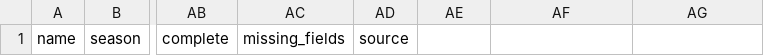
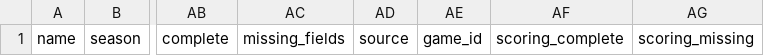
Before and after one commit to Jonathan94110/prime-rushmore, a CSV file: fantasy-legends/data/sheets/te_gamelogs_1950s.csv, drawn as a sheet; only a part is shown, gaps mark what is left out; the diff names each change by its address in the sheet, - before the commit and + after, or states it on an @@ line.

```diff
--- a/fantasy-legends/data/sheets/te_gamelogs_1950s.csv
+++ b/fantasy-legends/data/sheets/te_gamelogs_1950s.csv
-AE1: (empty)
+AE1: game_id
-AF1: (empty)
+AF1: scoring_complete
-AG1: (empty)
+AG1: scoring_missing
```
Also changed, not shown: fantasy-legends/data/sheets/k_gamelogs_1950s.csv, 37 other files.
